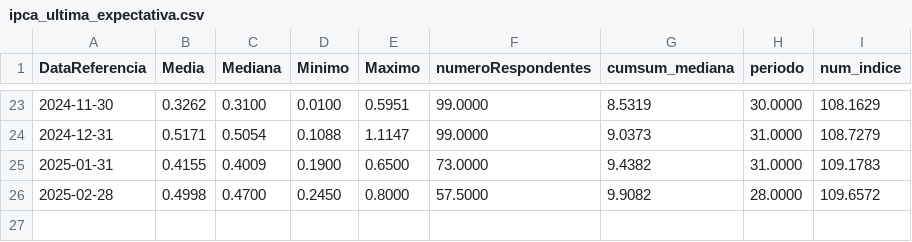
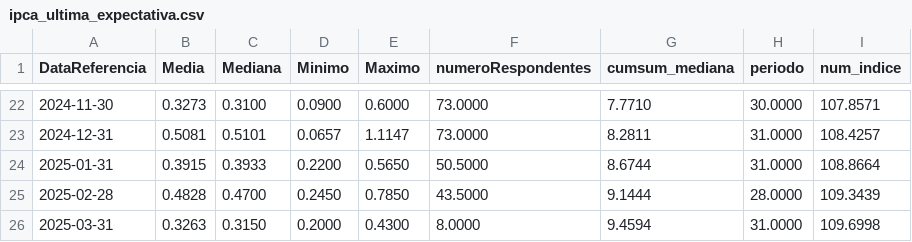
Before and after one commit to nobru01/BcB_Forcast, a CSV file: output/ipca_ultima_expectativa.csv, drawn as a sheet; only a part is shown, gaps mark what is left out; the diff covers the shown part only.

```diff
--- a/output/ipca_ultima_expectativa.csv
+++ b/output/ipca_ultima_expectativa.csv
@@ -23,4 +22,5 @@ DataReferencia,Media,Mediana,Minimo,Maximo,numeroRespondentes,cumsum_mediana,per
-2024-11-30,0.3262,0.3100,0.0100,0.5951,99.0000,8.5319,30.0000,108.1629
-2024-12-31,0.5171,0.5054,0.1088,1.1147,99.0000,9.0373,31.0000,108.7279
-2025-01-31,0.4155,0.4009,0.1900,0.6500,73.0000,9.4382,31.0000,109.1783
-2025-02-28,0.4998,0.4700,0.2450,0.8000,57.5000,9.9082,28.0000,109.6572
+2024-11-30,0.3273,0.3100,0.0900,0.6000,73.0000,7.7710,30.0000,107.8571
+2024-12-31,0.5081,0.5101,0.0657,1.1147,73.0000,8.2811,31.0000,108.4257
+2025-01-31,0.3915,0.3933,0.2200,0.5650,50.5000,8.6744,31.0000,108.8664
+2025-02-28,0.4828,0.4700,0.2450,0.7850,43.5000,9.1444,28.0000,109.3439
+2025-03-31,0.3263,0.3150,0.2000,0.4300,8.0000,9.4594,31.0000,109.6998
```
Also changed, not shown: 1 removed row and 130 edited cells elsewhere in this file, output/annual_data_df.csv, output/monthly_data_df.csv, 10 other files.
